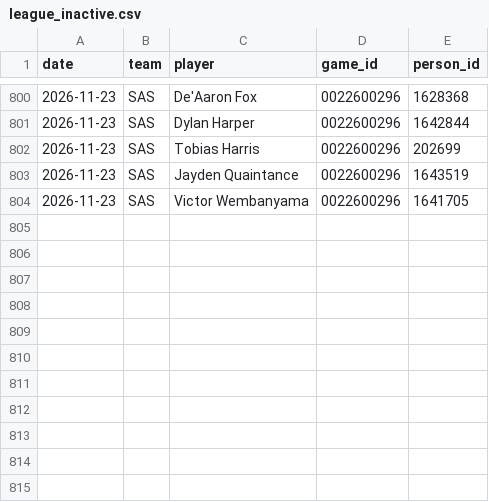
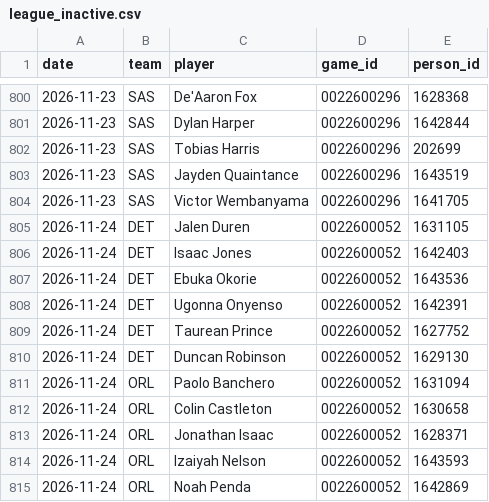
Before and after one commit to Stots714/lakers-tracker, a CSV file: data/nba_cloud/league_inactive.csv, drawn as a sheet; only a part is shown, gaps mark what is left out.

```diff
--- a/data/nba_cloud/league_inactive.csv
+++ b/data/nba_cloud/league_inactive.csv
@@ -804 +804,12 @@ date,team,player,game_id,person_id
 2026-11-23,SAS,Victor Wembanyama,0022600296,1641705
+2026-11-24,DET,Jalen Duren,0022600052,1631105
+2026-11-24,DET,Isaac Jones,0022600052,1642403
+2026-11-24,DET,Ebuka Okorie,0022600052,1643536
+2026-11-24,DET,Ugonna Onyenso,0022600052,1642391
+2026-11-24,DET,Taurean Prince,0022600052,1627752
+2026-11-24,DET,Duncan Robinson,0022600052,1629130
+2026-11-24,ORL,Paolo Banchero,0022600052,1631094
+2026-11-24,ORL,Colin Castleton,0022600052,1630658
+2026-11-24,ORL,Jonathan Isaac,0022600052,1628371
+2026-11-24,ORL,Izaiyah Nelson,0022600052,1643593
+2026-11-24,ORL,Noah Penda,0022600052,1642869
```
Also changed, not shown: data/nba_cloud/league_box.csv, data/nba_cloud/league_extras.csv, 5 other files.
